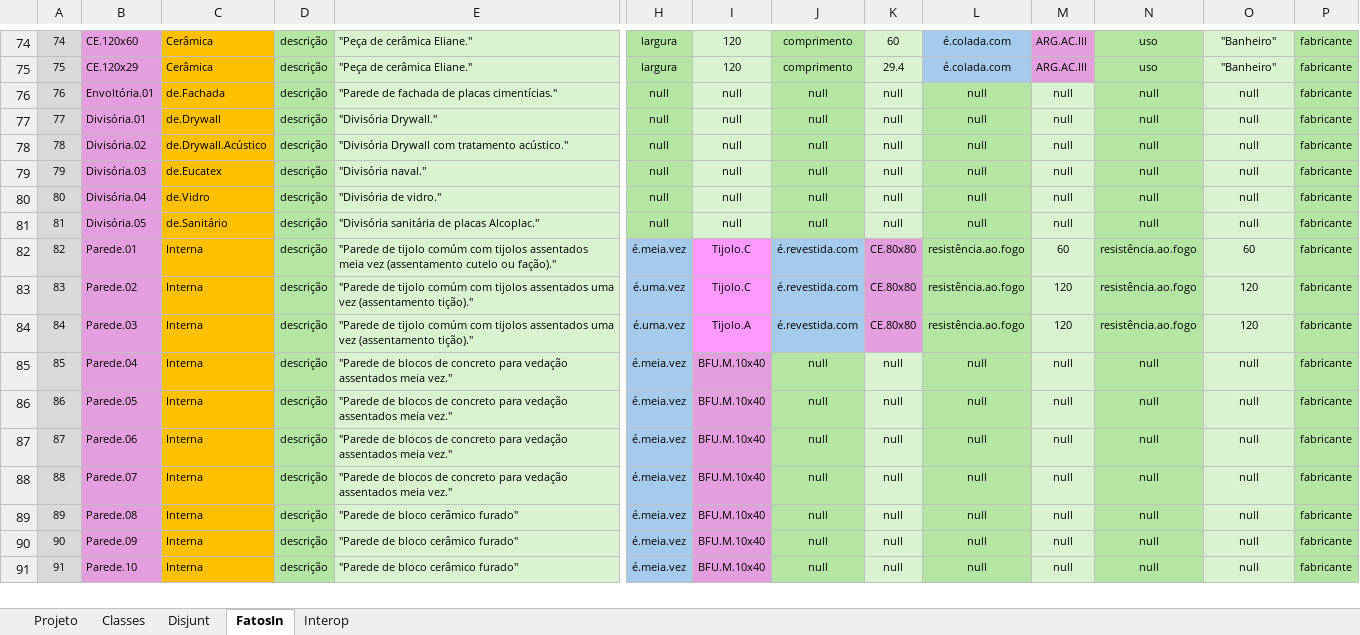
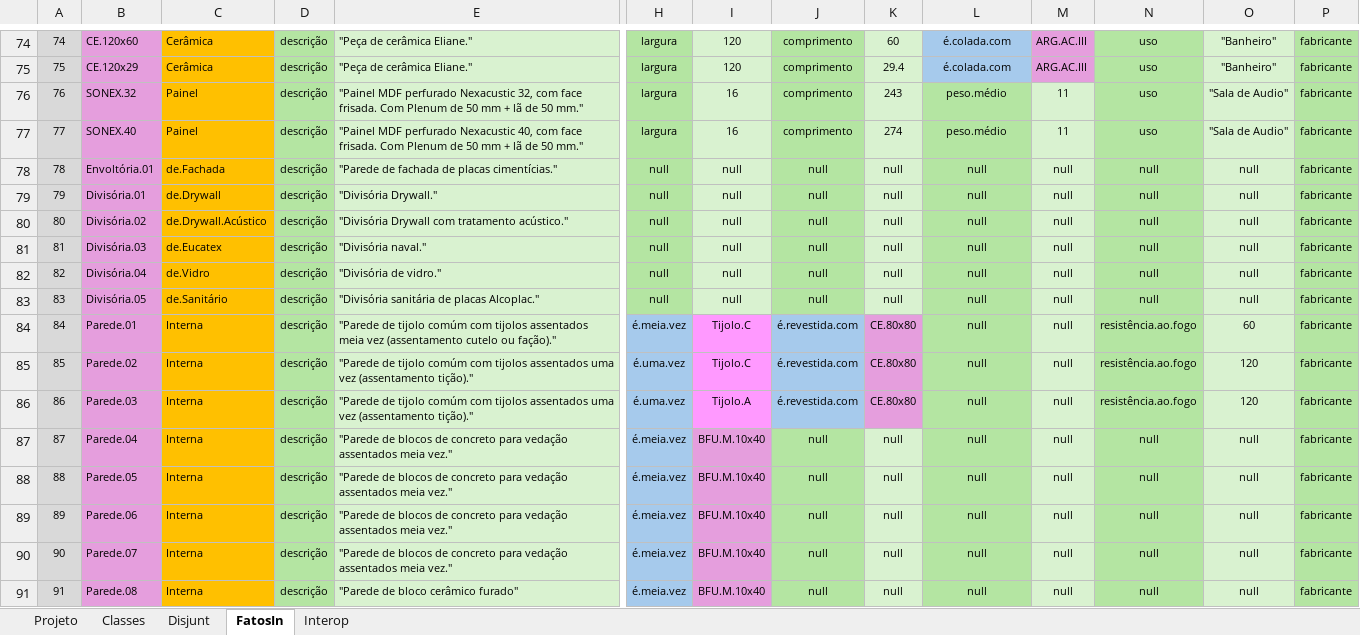
Before and after one commit to JLMenegotto/OntologiaBIM, an Excel workbook: Versão5/ALVE/Ontologia_ALVEN.xlsx, sheet FatosIn, drawn as a sheet; only a part is shown, gaps mark what is left out; the shorter side is filled out with more unchanged rows; values as stored, in another font and other column widths than the file's, no borders; addresses are those after the commit; rows hold the shown columns only; the diff names each change by its address in the sheet, - before the commit and + after, or states it on an @@ line.

Commit message:
Add files via upload

```diff
--- a/Versão5/ALVE/Ontologia_ALVEN.xlsx (sheet FatosIn)
+++ b/Versão5/ALVE/Ontologia_ALVEN.xlsx (sheet FatosIn)
+row 76: 76 | SONEX.32 | Painel | descrição | "Painel MDF perfurado Nexacustic 32, com face frisada. Com Plenum de 50 mm + lã de 50 mm." | largura | 16 | comprimento | 243 | peso.médio | 11 | uso | "Sala de Audio" | fabricante
+row 77: 77 | SONEX.40 | Painel | descrição | "Painel MDF perfurado Nexacustic 40, com face frisada. Com Plenum de 50 mm + lã de 50 mm." | largura | 16 | comprimento | 274 | peso.médio | 11 | uso | "Sala de Audio" | fabricante
@@ column A renumbered from row 78 down @@
-L84:L86: resistência.ao.fogo
+L84:L86: null
-M84: 60
+M84: null
-M85:M86: 120
+M85:M86: null
```
Also changed, not shown: sheet Classes, sheet Projeto, formulas that keep their value.
